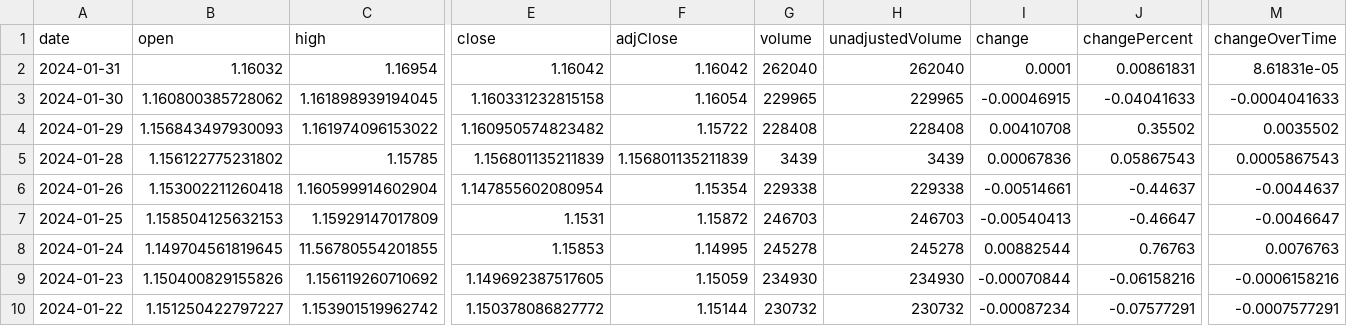
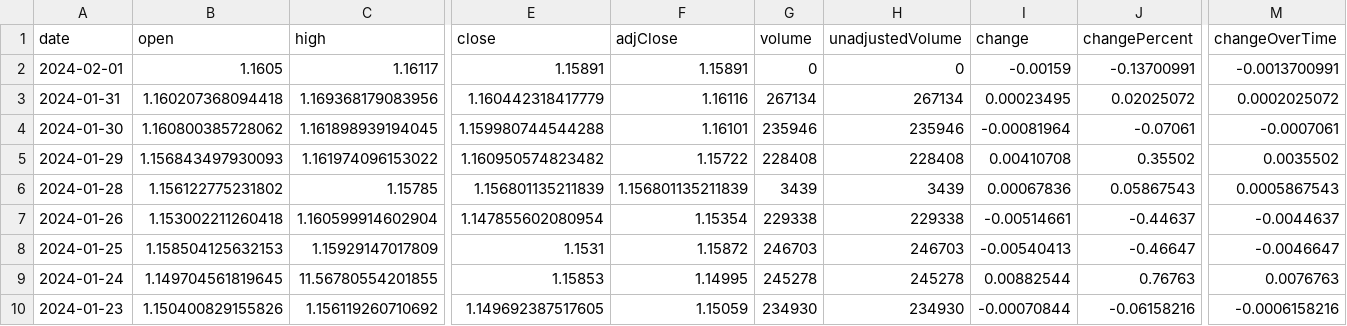
Before and after one commit to junyoung-sim/ddpg-quant, a CSV file: data/CHFUSD.csv, drawn as a sheet; only a part is shown, gaps mark what is left out; the shorter side is filled out with more unchanged rows; addresses are those after the commit; rows hold the shown columns only; the diff covers the shown part only; the diff names each change by its address in the sheet, - before the commit and + after, or states it on an @@ line.

```diff
--- a/data/CHFUSD.csv
+++ b/data/CHFUSD.csv
+row 2: 2024-02-01 | 1.1605 | 1.16117 | 1.15891 | 1.15891 | 0 | 0 | -0.00159 | -0.13700991 | -0.0013700991
-B3 (open): 1.16032
+B3 (open): 1.160207368094418
-C3 (high): 1.16954
+C3 (high): 1.169368179083956
-E3 (close): 1.16042
+E3 (close): 1.160442318417779
-F3 (adjClose): 1.16042
+F3 (adjClose): 1.16116
-G3 (volume): 262040
+G3 (volume): 267134
-H3 (unadjustedVolume): 262040
+H3 (unadjustedVolume): 267134
-I3 (change): 0.0001
+I3 (change): 0.00023495
-J3 (changePercent): 0.00861831
+J3 (changePercent): 0.02025072
-M3 (changeOverTime): 8.61831e-05
+M3 (changeOverTime): 0.0002025072
-E4 (close): 1.160331232815158
+E4 (close): 1.159980744544288
-F4 (adjClose): 1.16054
+F4 (adjClose): 1.16101
-G4 (volume): 229965
+G4 (volume): 235946
-H4 (unadjustedVolume): 229965
+H4 (unadjustedVolume): 235946
-I4 (change): -0.00046915
+I4 (change): -0.00081964
-J4 (changePercent): -0.04041633
+J4 (changePercent): -0.07061
-M4 (changeOverTime): -0.0004041633
+M4 (changeOverTime): -0.0007061
```
Also changed, not shown: 1 edited cell elsewhere in this file, data/EUR=X.csv, data/GLD.csv, 10 other files.
